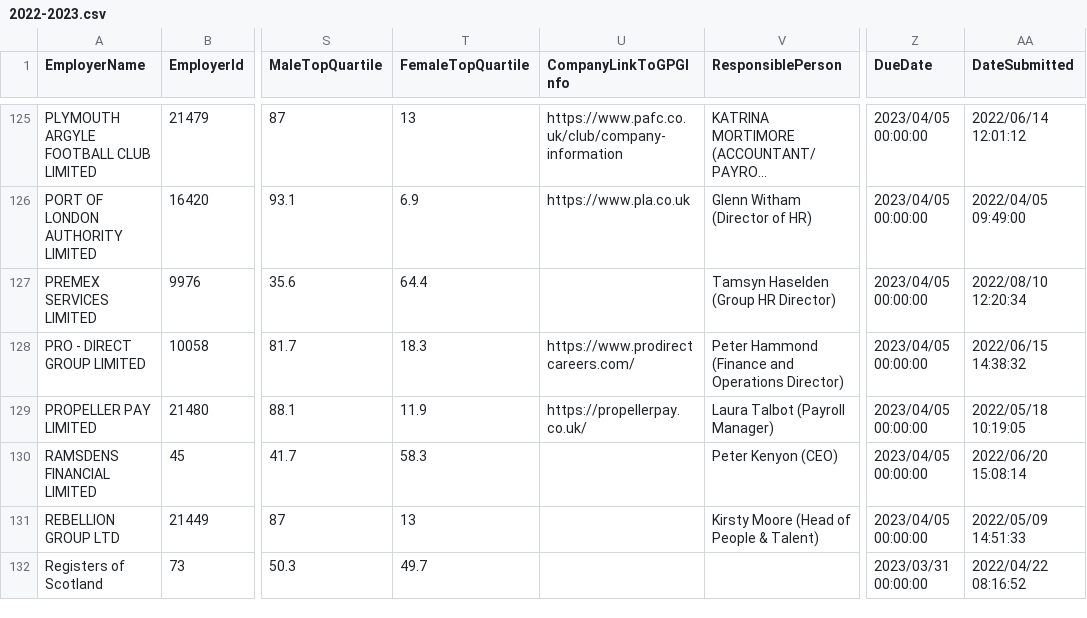
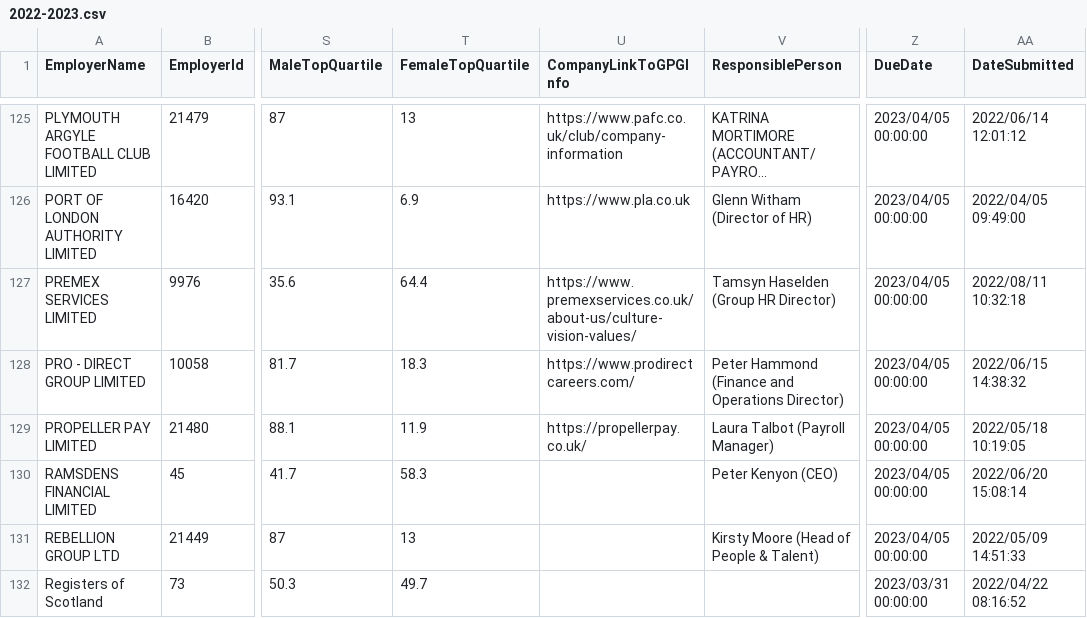
Before and after one commit to brightnetwork/uk-gender-pay-gap, a CSV file: 2022-2023.csv, drawn as a sheet; only a part is shown, gaps mark what is left out; long unchanged cells end in …; the diff names each change by its address in the sheet, - before the commit and + after, or states it on an @@ line.

```diff
--- a/2022-2023.csv
+++ b/2022-2023.csv
-U127 (CompanyLinkToGPGInfo): (empty)
+U127 (CompanyLinkToGPGInfo): https://www.premexservices.co.uk/about-us/culture-vision-values/
-AA127 (DateSubmitted): 2022/08/10 12:20:34
+AA127 (DateSubmitted): 2022/08/11 10:32:18
```
